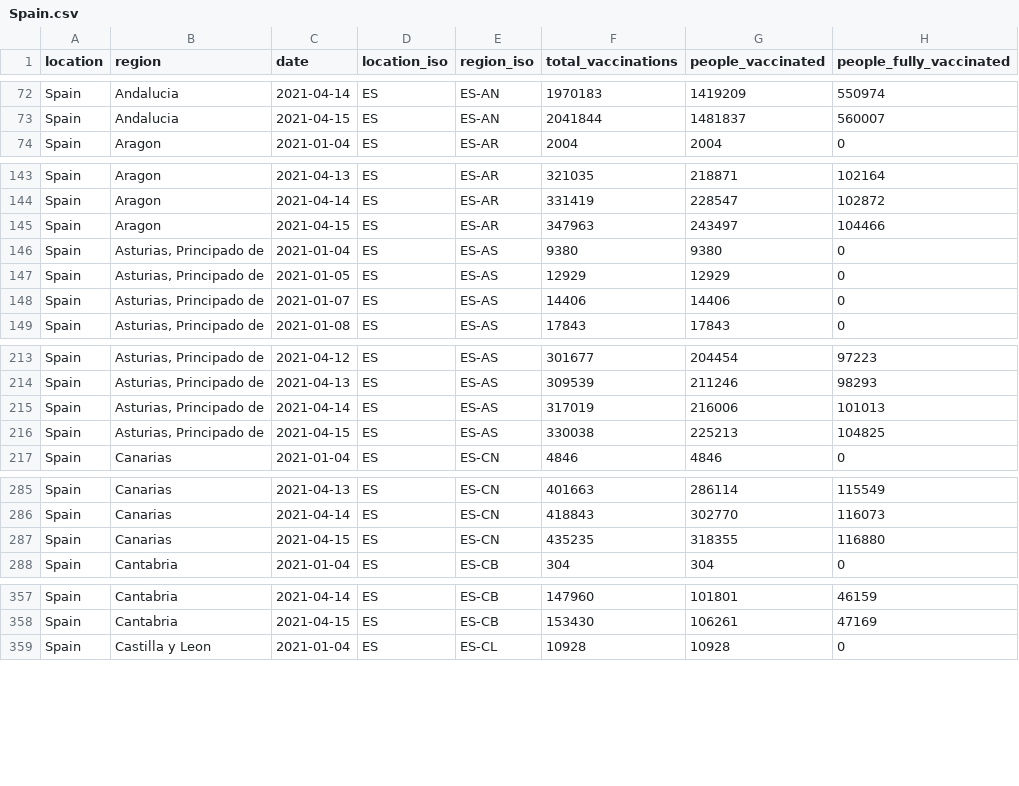
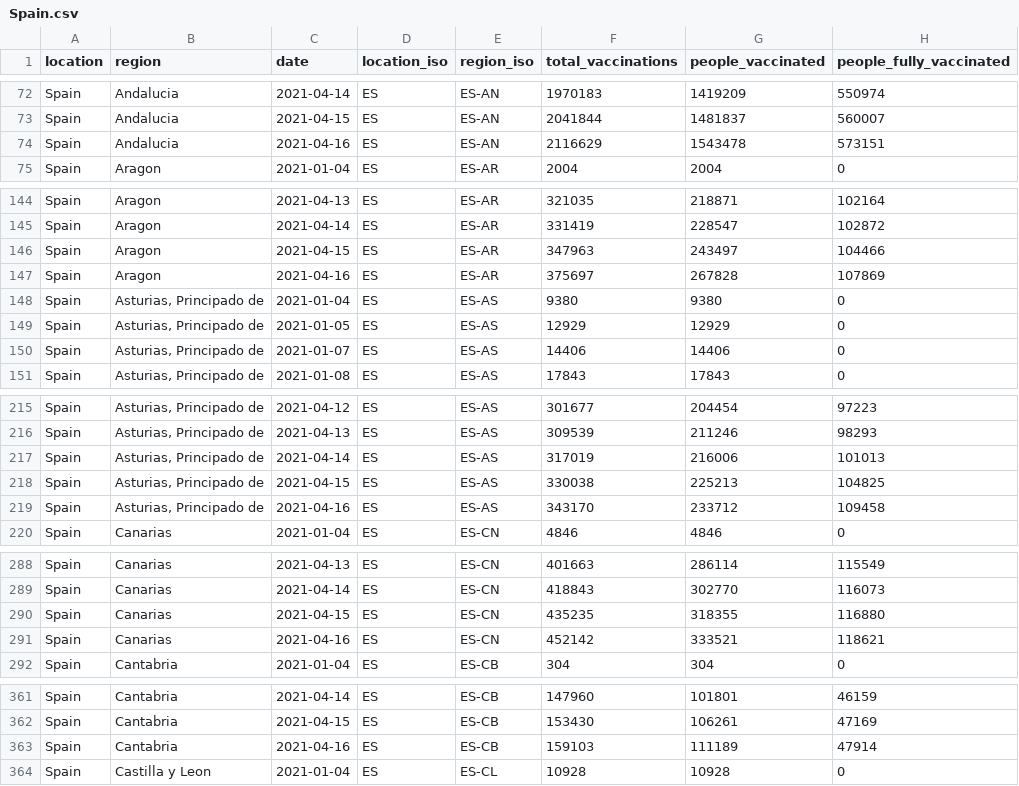
Before and after one commit to sociepy/covid19-vaccination-subnational, a CSV file: data/countries/Spain.csv, drawn as a sheet; only a part is shown, gaps mark what is left out; the diff covers the shown part only.

```diff
--- a/data/countries/Spain.csv
+++ b/data/countries/Spain.csv
@@ -73,2 +73,3 @@ Spain,Andalucia,2021-04-14,ES,ES-AN,1970183,1419209,550974
 Spain,Andalucia,2021-04-15,ES,ES-AN,2041844,1481837,560007
+Spain,Andalucia,2021-04-16,ES,ES-AN,2116629,1543478,573151
 Spain,Aragon,2021-01-04,ES,ES-AR,2004,2004,0
@@ -145,2 +146,3 @@ Spain,Aragon,2021-04-14,ES,ES-AR,331419,228547,102872
 Spain,Aragon,2021-04-15,ES,ES-AR,347963,243497,104466
+Spain,Aragon,2021-04-16,ES,ES-AR,375697,267828,107869
 Spain,"Asturias, Principado de",2021-01-04,ES,ES-AS,9380,9380,0
@@ -216,2 +218,3 @@ Spain,"Asturias, Principado de",2021-04-14,ES,ES-AS,317019,216006,101013
 Spain,"Asturias, Principado de",2021-04-15,ES,ES-AS,330038,225213,104825
+Spain,"Asturias, Principado de",2021-04-16,ES,ES-AS,343170,233712,109458
 Spain,Canarias,2021-01-04,ES,ES-CN,4846,4846,0
@@ -287,2 +290,3 @@ Spain,Canarias,2021-04-14,ES,ES-CN,418843,302770,116073
 Spain,Canarias,2021-04-15,ES,ES-CN,435235,318355,116880
+Spain,Canarias,2021-04-16,ES,ES-CN,452142,333521,118621
 Spain,Cantabria,2021-01-04,ES,ES-CB,304,304,0
@@ -358,2 +362,3 @@ Spain,Cantabria,2021-04-14,ES,ES-CB,147960,101801,46159
 Spain,Cantabria,2021-04-15,ES,ES-CB,153430,106261,47169
+Spain,Cantabria,2021-04-16,ES,ES-CB,159103,111189,47914
 Spain,Castilla y Leon,2021-01-04,ES,ES-CL,10928,10928,0
```
Also changed, not shown: 13 added rows elsewhere in this file, data/countries/Brazil.csv, data/countries/Chile.csv, 25 other files.
